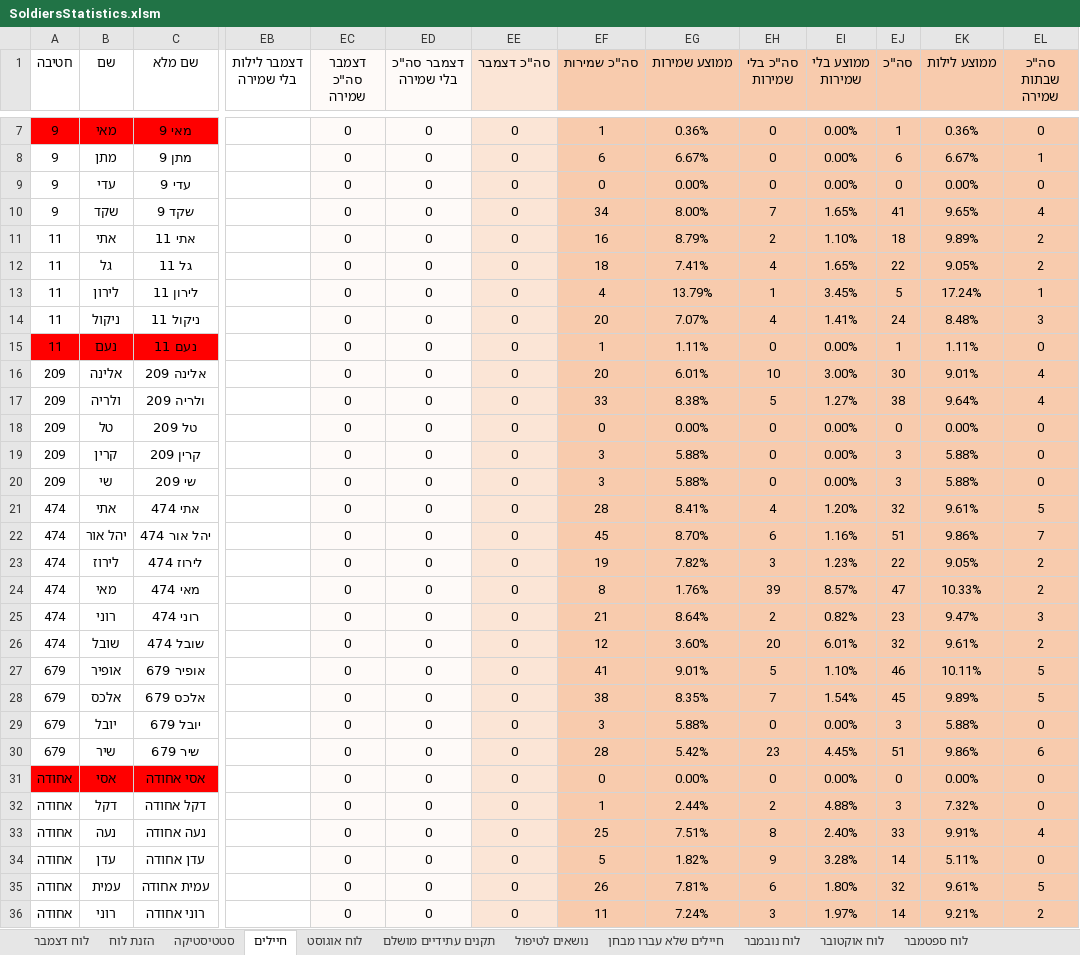
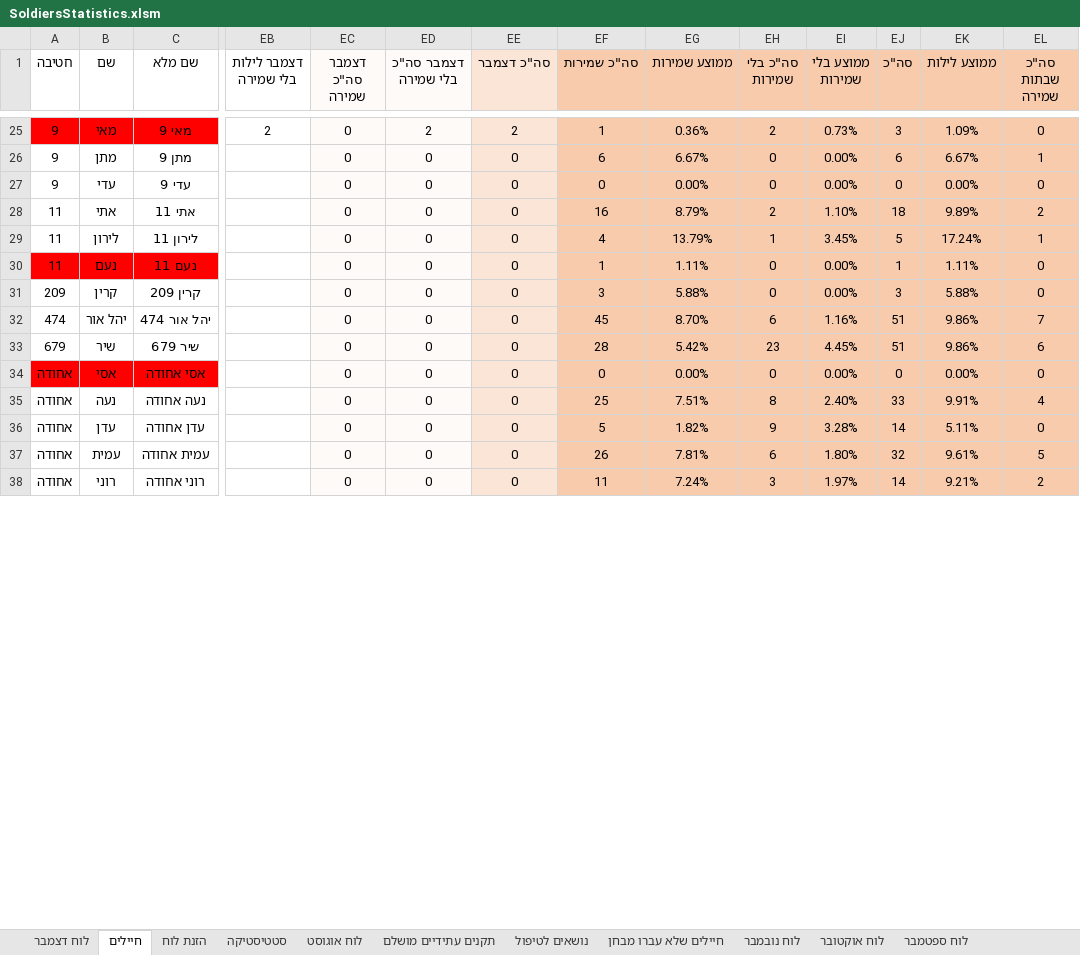
Before and after one commit to YuvalAlf/Duty-Table, an Excel workbook: SoldiersStatistics.xlsm, sheet חיילים, drawn as a sheet; only a part is shown, gaps mark what is left out; values as stored, in another font and other column widths than the file's, no borders; conditional formats not drawn; removed rows and columns are numbered as before the commit, all else as after; rows hold the shown columns only; the diff covers the shown part only; the diff names each change by its address in the sheet, - before the commit and + after, or states it on an @@ line.

Commit message:
Shabathes

```diff
--- a/SoldiersStatistics.xlsm (sheet חיילים)
+++ b/SoldiersStatistics.xlsm (sheet חיילים)
@@ sheet tab order changed: לוח דצמבר | חיילים | הזנת לוח | סטטיסטיקה | לוח אוגוסט | תקנים עתידיים מושלם | נושאים לטיפול | חיילים שלא עברו מבחן | לוח נובמבר | לוח אוקטובר | לוח ספטמבר @@
-EB25 (דצמבר לילות בלי שמירה): (empty)
+EB25 (דצמבר לילות בלי שמירה): 2
-ED25 (דצמבר סה"כ בלי שמירה): 0
+ED25 (דצמבר סה"כ בלי שמירה): 2
-EE25 (סה"כ דצמבר): 0
+EE25 (סה"כ דצמבר): 2
-EH25 (סה"כ בלי שמירות): 0
+EH25 (סה"כ בלי שמירות): 2
-EI25 (ממוצע בלי שמירות): 0.00%
+EI25 (ממוצע בלי שמירות): 0.73%
-EJ25 (סה"כ): 1
+EJ25 (סה"כ): 3
-EK25 (ממוצע לילות): 0.36%
+EK25 (ממוצע לילות): 1.09%
-row 10: 9 | שקד | שקד 9 |  | 0 | 0 | 0 | 34 | 8.00% | 7 | 1.65% | 41 | 9.65% | 4
-row 12: 11 | גל | גל 11 |  | 0 | 0 | 0 | 18 | 7.41% | 4 | 1.65% | 22 | 9.05% | 2
-row 14: 11 | ניקול | ניקול 11 |  | 0 | 0 | 0 | 20 | 7.07% | 4 | 1.41% | 24 | 8.48% | 3
-row 16: 209 | אלינה | אלינה 209 |  | 0 | 0 | 0 | 20 | 6.01% | 10 | 3.00% | 30 | 9.01% | 4
-row 17: 209 | ולריה | ולריה 209 |  | 0 | 0 | 0 | 33 | 8.38% | 5 | 1.27% | 38 | 9.64% | 4
-row 18: 209 | טל | טל 209 |  | 0 | 0 | 0 | 0 | 0.00% | 0 | 0.00% | 0 | 0.00% | 0
-row 20: 209 | שי | שי 209 |  | 0 | 0 | 0 | 3 | 5.88% | 0 | 0.00% | 3 | 5.88% | 0
-row 21: 474 | אתי | אתי 474 |  | 0 | 0 | 0 | 28 | 8.41% | 4 | 1.20% | 32 | 9.61% | 5
-row 23: 474 | לירוז | לירוז 474 |  | 0 | 0 | 0 | 19 | 7.82% | 3 | 1.23% | 22 | 9.05% | 2
-row 24: 474 | מאי | מאי 474 |  | 0 | 0 | 0 | 8 | 1.76% | 39 | 8.57% | 47 | 10.33% | 2
-row 25: 474 | רוני | רוני 474 |  | 0 | 0 | 0 | 21 | 8.64% | 2 | 0.82% | 23 | 9.47% | 3
-row 26: 474 | שובל | שובל 474 |  | 0 | 0 | 0 | 12 | 3.60% | 20 | 6.01% | 32 | 9.61% | 2
@@ row 27 moved to row 22: 679 @@
-row 28: 679 | אלכס | אלכס 679 |  | 0 | 0 | 0 | 38 | 8.35% | 7 | 1.54% | 45 | 9.89% | 5
-row 29: 679 | יובל | יובל 679 |  | 0 | 0 | 0 | 3 | 5.88% | 0 | 0.00% | 3 | 5.88% | 0
-row 32: אחודה | דקל | דקל אחודה |  | 0 | 0 | 0 | 1 | 2.44% | 2 | 4.88% | 3 | 7.32% | 0
```
Also changed, not shown: 19 added rows, 4 removed rows, 9 edited cells and cell formats elsewhere in this sheet, sheet סטטיסטיקה, sheet לוח דצמבר, formulas that keep their value.
